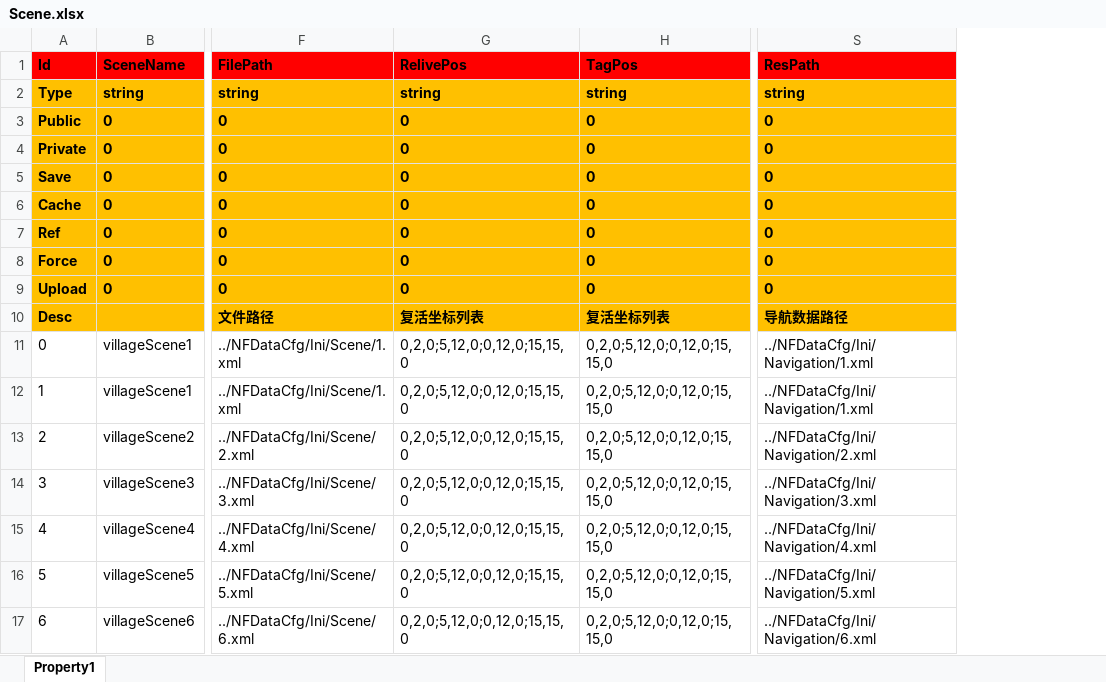
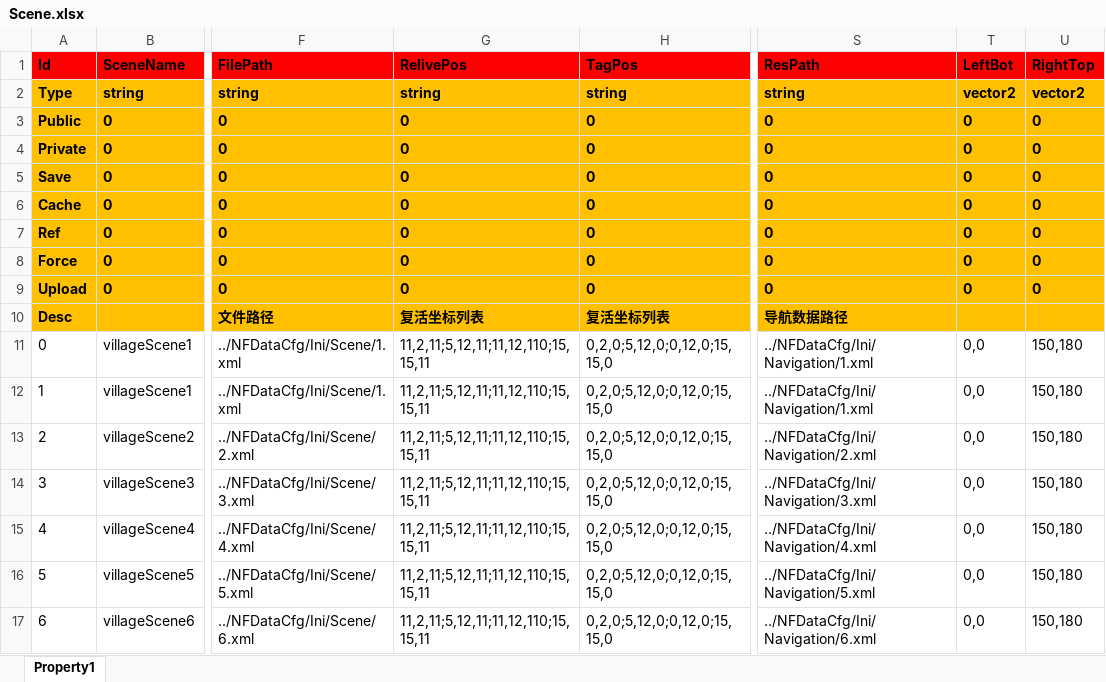
Before and after one commit to hu-81/NoahGameFramee, an Excel workbook: _Out/NFDataCfg/Excel/Scene.xlsx, sheet Property1, drawn as a sheet; only a part is shown, gaps mark what is left out; values as stored, in another font and other column widths than the file's, no borders; the diff names each change by its address in the sheet, - before the commit and + after, or states it on an @@ line.

Commit message:
Added size for the scene Fixed a bug for Datalist when serializing the data (ToString) Added a protocol for serializing the player position

```diff
--- a/_Out/NFDataCfg/Excel/Scene.xlsx (sheet Property1)
+++ b/_Out/NFDataCfg/Excel/Scene.xlsx (sheet Property1)
+column T (LeftBot), rows 2-17: vector2 | 0 | 0 | 0 | 0 | 0 | 0 | 0 |  | 0,0 | 0,0 | 0,0 | 0,0 | 0,0 | 0,0 | 0,0
+column U (RightTop), rows 2-17: vector2 | 0 | 0 | 0 | 0 | 0 | 0 | 0 |  | 150,180 | 150,180 | 150,180 | 150,180 | 150,180 | 150,180 | 150,180
-G11:G17 (RelivePos): 0,2,0;5,12,0;0,12,0;15,15,0
+G11:G17 (RelivePos): 11,2,11;5,12,11;11,12,110;15,15,11
```
Also changed, not shown: _Out/NFDataCfg/Excel/EffectData.xlsx, 17 other files.
